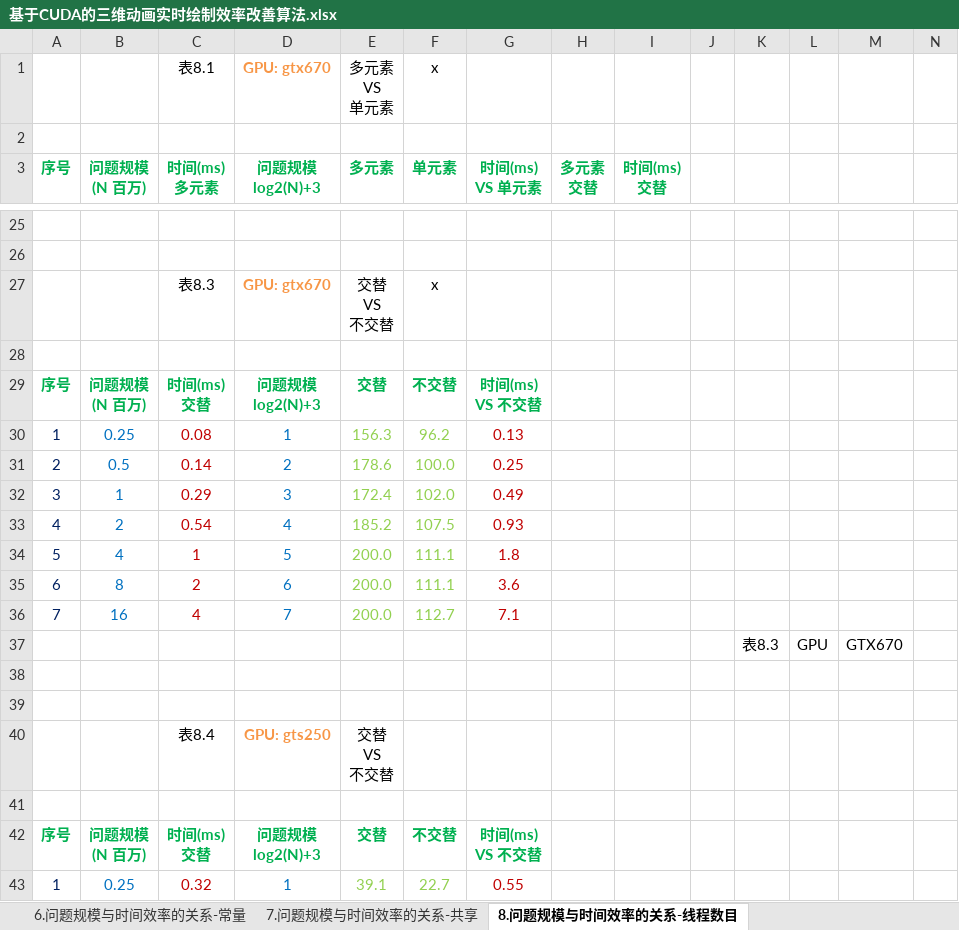
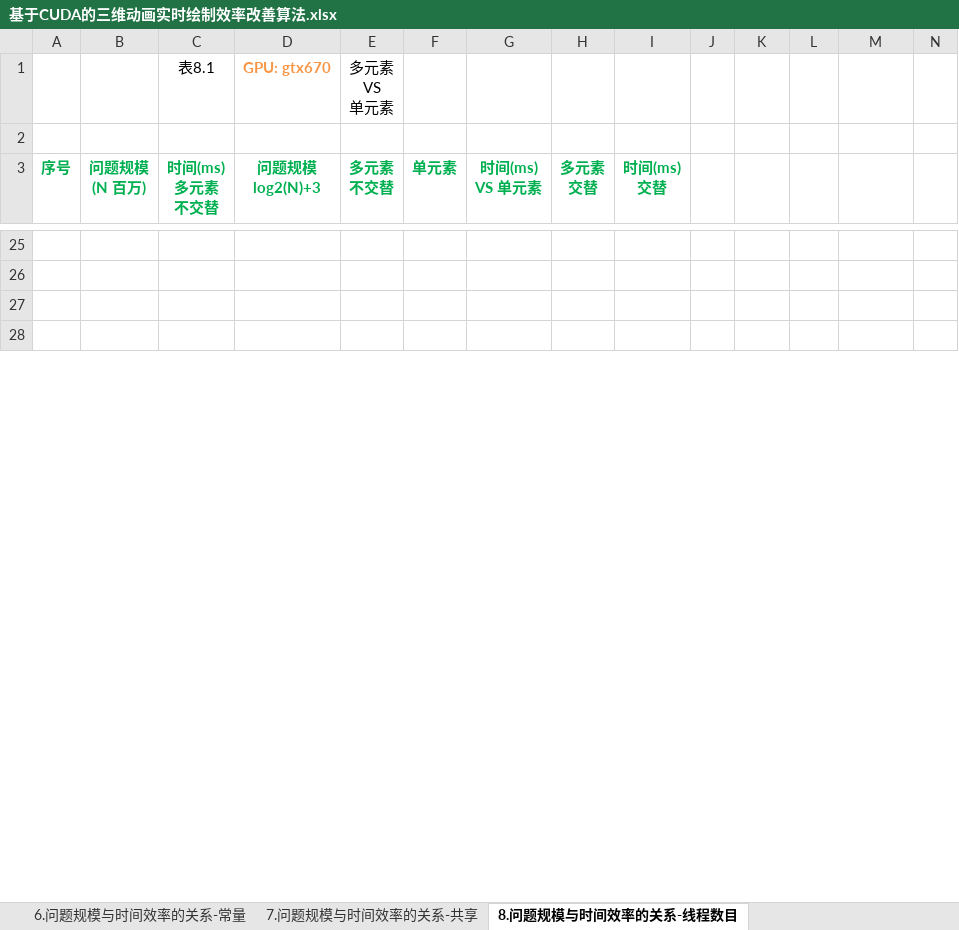
Before and after one commit to soulsheng/CudaAccMs3d, an Excel workbook: doc/基于CUDA的三维动画实时绘制效率改善算法.xlsx, sheet 8.问题规模与时间效率的关系-线程数目, drawn as a sheet; only a part is shown, gaps mark what is left out; values as stored, in another font and other column widths than the file's, no borders; charts and pictures not drawn; rows hold the shown columns only; ↵ is a line break in a cell; the diff covers the shown part only; the diff names each change by its address in the sheet, - before the commit and + after, or states it on an @@ line.

Commit message:
每个线程处理多个元素与单个元素对比，补充数据和结论，GPU gtx670。 多个元素交替可以提升效率（ 30%），多个元素连续反而降低效率（90%）。

```diff
--- a/doc/基于CUDA的三维动画实时绘制效率改善算法.xlsx (sheet 8.问题规模与时间效率的关系-线程数目)
+++ b/doc/基于CUDA的三维动画实时绘制效率改善算法.xlsx (sheet 8.问题规模与时间效率的关系-线程数目)
-F1 (单元素): x
+F1 (单元素): (empty)
-C3: 时间(ms) ↵ 多元素
+C3: 时间(ms) ↵ 多元素 ↵ 不交替
-E3: 多元素
+E3: 多元素 ↵ 不交替
-row 27:  |  | 表8.3 | GPU: gtx670 | 交替 ↵ VS ↵ 不交替 | x
-row 28: (empty)
-row 29: 序号 | 问题规模 ↵ (N 百万) | 时间(ms) ↵ 交替 | 问题规模 ↵ log2(N)+3 | 交替 | 不交替 | 时间(ms) ↵ VS 不交替
-row 30: 1 | 0.25 | 0.08 | 1 | 156.3 | 96.2 | 0.13
-row 31: 2 | 0.5 | 0.14 | 2 | 178.6 | 100.0 | 0.25
-row 32: 3 | 1 | 0.29 | 3 | 172.4 | 102.0 | 0.49
-row 33: 4 | 2 | 0.54 | 4 | 185.2 | 107.5 | 0.93
-row 34: 5 | 4 | 1 | 5 | 200.0 | 111.1 | 1.8
-row 35: 6 | 8 | 2 | 6 | 200.0 | 111.1 | 3.6
-row 36: 7 | 16 | 4 | 7 | 200.0 | 112.7 | 7.1
-row 37:  |  |  |  |  |  |  |  |  |  | 表8.3 | GPU | GTX670
-row 40:  |  | 表8.4 | GPU: gts250 | 交替 ↵ VS ↵ 不交替
-row 41: (empty)
-row 42: 序号 | 问题规模 ↵ (N 百万) | 时间(ms) ↵ 交替 | 问题规模 ↵ log2(N)+3 | 交替 | 不交替 | 时间(ms) ↵ VS 不交替
-row 43: 1 | 0.25 | 0.32 | 1 | 39.1 | 22.7 | 0.55
```
Also changed, not shown: 9 removed rows and 29 edited cells elsewhere in this sheet, charts or pictures.
